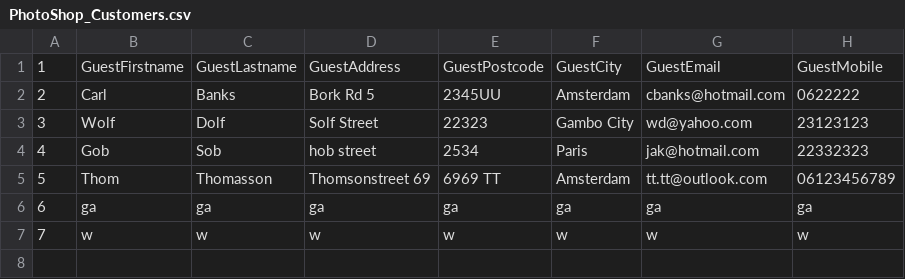
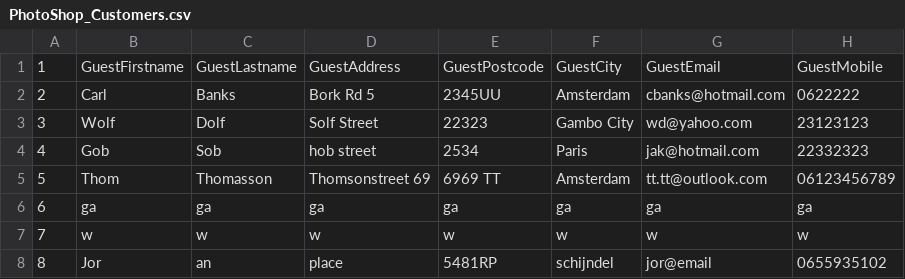
Before and after one commit to JT-Cumulus/photoshop-app, a CSV file: user/PhotoShop_Customers.csv, drawn as a sheet; the diff names each change by its address in the sheet, - before the commit and + after, or states it on an @@ line.

```diff
--- a/user/PhotoShop_Customers.csv
+++ b/user/PhotoShop_Customers.csv
+row 8: 8 | Jor | an | place | 5481RP | schijndel | jor@email | 0655935102
```
Also changed, not shown: 2 other files.
